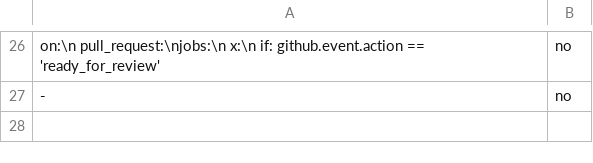
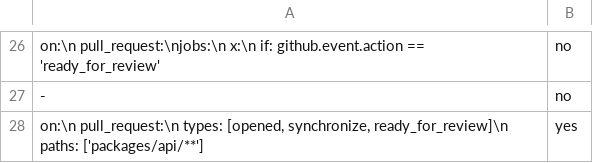
Before and after one commit to trinity-ai-labs/orchestration-skills, a TSV file: scripts/port-cases/ready-trigger.tsv, drawn as a sheet; only a part is shown, gaps mark what is left out; the diff names each change by its address in the sheet, - before the commit and + after, or states it on an @@ line.

Commit message:
fix(merge-pr): wait only on checks the draft skipped in a ready-triggered workflow
Reading the ready_for_review trigger from the workflow files alone
over-predicts in a monorepo. A workflow with a `paths:` filter that this
change misses runs on neither the draft nor the flip, so the bounded wait
would expire and refuse a PR that is fine.

The checks waited on are now the pre-flip checks in the `skipping` bucket
whose workflow names ready_for_review. With none, the order stays as it was.
With some, the flip comes first, and the wait lasts until each of those
checks (same name, workflow and event) shows another run than the skipped
one or has left `skipping`. The watch and the verdict read follow as before.
The workflow files are read only when the draft skipped something.

New flip-await port-case table (awaits_flip / Test-AwaitsFlip). It covers a
skipped check in a workflow without the trigger, and a trigger workflow that
left no check. ready-trigger gains a path-filtered case.

```diff
--- a/scripts/port-cases/ready-trigger.tsv
+++ b/scripts/port-cases/ready-trigger.tsv
+row 28: on:\n pull_request:\n types: [opened, synchronize, ready_for_review]\n paths: ['packages/api/**'] | yes
```
Also changed, not shown: 4 other files.
